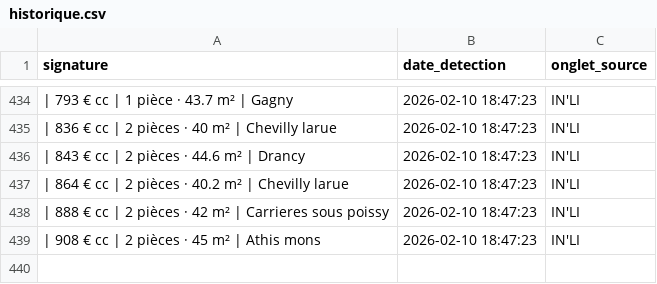
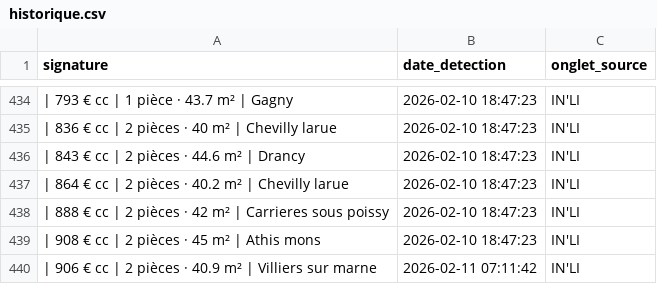
Before and after one commit to Yagalo2004/alin-bot, a CSV file: historique.csv, drawn as a sheet; only a part is shown, gaps mark what is left out; the diff names each change by its address in the sheet, - before the commit and + after, or states it on an @@ line.

Commit message:
Mise à jour des offres vues

```diff
--- a/historique.csv
+++ b/historique.csv
+row 440: | 906 € cc | 2 pièces · 40.9 m² | Villiers sur marne | 2026-02-11 07:11:42 | IN'LI
```
